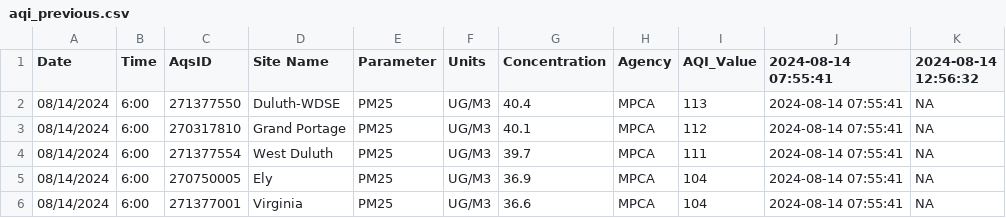
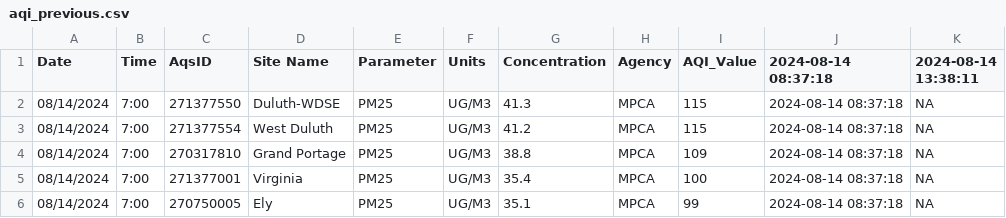
Before and after one commit to MPCA-air/aqi-watch, a CSV file: data/aqi_previous.csv, drawn as a sheet.

```diff
--- a/data/aqi_previous.csv
+++ b/data/aqi_previous.csv
@@ -1,6 +1,6 @@
-"Date","Time","AqsID","Site Name","Parameter","Units","Concentration","Agency","AQI_Value","2024-08-14 07:55:41","2024-08-14 12:56:32"
-"08/14/2024","6:00","271377550","Duluth-WDSE","PM25","UG/M3",40.4,"MPCA",113,"2024-08-14 07:55:41",NA
-"08/14/2024","6:00","270317810","Grand Portage","PM25","UG/M3",40.1,"MPCA",112,"2024-08-14 07:55:41",NA
-"08/14/2024","6:00","271377554","West Duluth","PM25","UG/M3",39.7,"MPCA",111,"2024-08-14 07:55:41",NA
-"08/14/2024","6:00","270750005","Ely","PM25","UG/M3",36.9,"MPCA",104,"2024-08-14 07:55:41",NA
-"08/14/2024","6:00","271377001","Virginia","PM25","UG/M3",36.6,"MPCA",104,"2024-08-14 07:55:41",NA
+"Date","Time","AqsID","Site Name","Parameter","Units","Concentration","Agency","AQI_Value","2024-08-14 08:37:18","2024-08-14 13:38:11"
+"08/14/2024","7:00","271377550","Duluth-WDSE","PM25","UG/M3",41.3,"MPCA",115,"2024-08-14 08:37:18",NA
+"08/14/2024","7:00","271377554","West Duluth","PM25","UG/M3",41.2,"MPCA",115,"2024-08-14 08:37:18",NA
+"08/14/2024","7:00","270317810","Grand Portage","PM25","UG/M3",38.8,"MPCA",109,"2024-08-14 08:37:18",NA
+"08/14/2024","7:00","271377001","Virginia","PM25","UG/M3",35.4,"MPCA",100,"2024-08-14 08:37:18",NA
+"08/14/2024","7:00","270750005","Ely","PM25","UG/M3",35.1,"MPCA",99,"2024-08-14 08:37:18",NA
```
Also changed, not shown: 9 other files.
